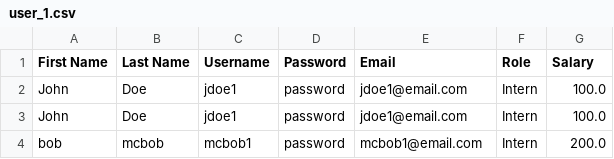
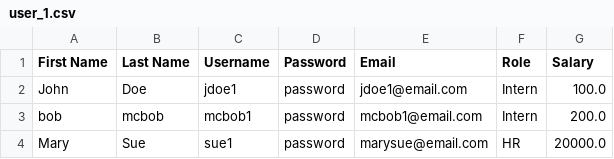
Before and after one commit to Salem3j/WarehouseTeam, a CSV file: user_1.csv, drawn as a sheet; removed rows and columns are numbered as before the commit, all else as after; the diff names each change by its address in the sheet, - before the commit and + after, or states it on an @@ line.

Commit message:
Cleaned up unnecessary code. Added a way to search the csv file for a specific value using the findInFile method. Added a very basic form of authentication. It sees if both the username and password are in the file, but it does not ensure that they are both for the same user. Usernames must be unique, so I added a method that checks for that in the addUser field.

```diff
--- a/user_1.csv
+++ b/user_1.csv
-row 3: John | Doe | jdoe1 | password | jdoe1@email.com | Intern | 100.0
+row 4: Mary | Sue | sue1 | password | marysue@email.com | HR | 20000.0
```
Also changed, not shown: 1 other file.
